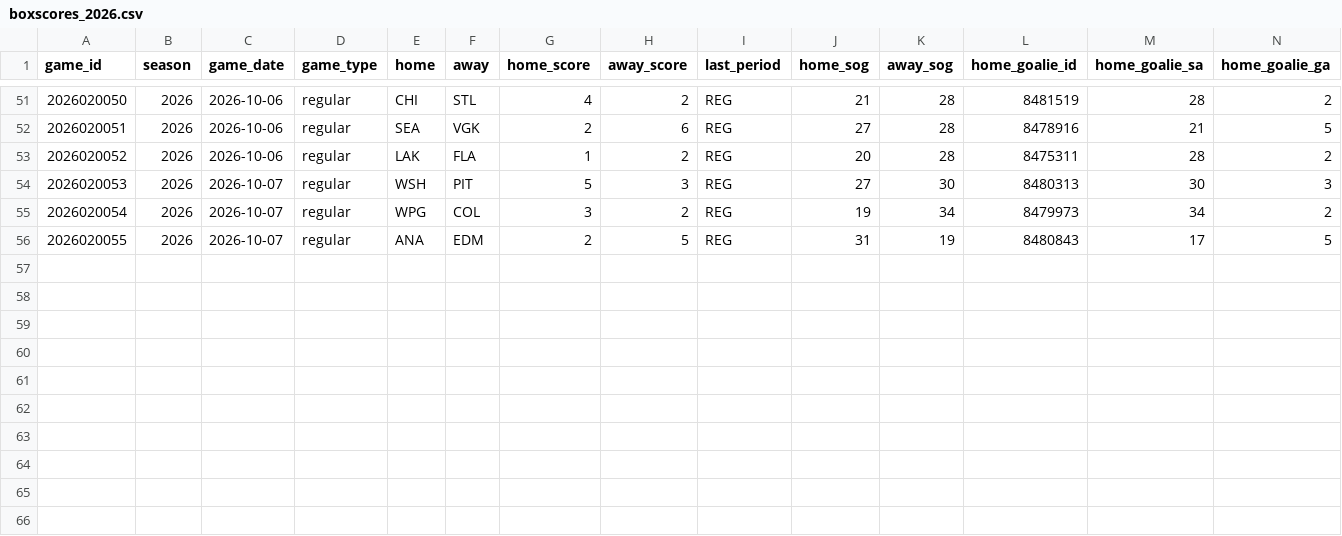
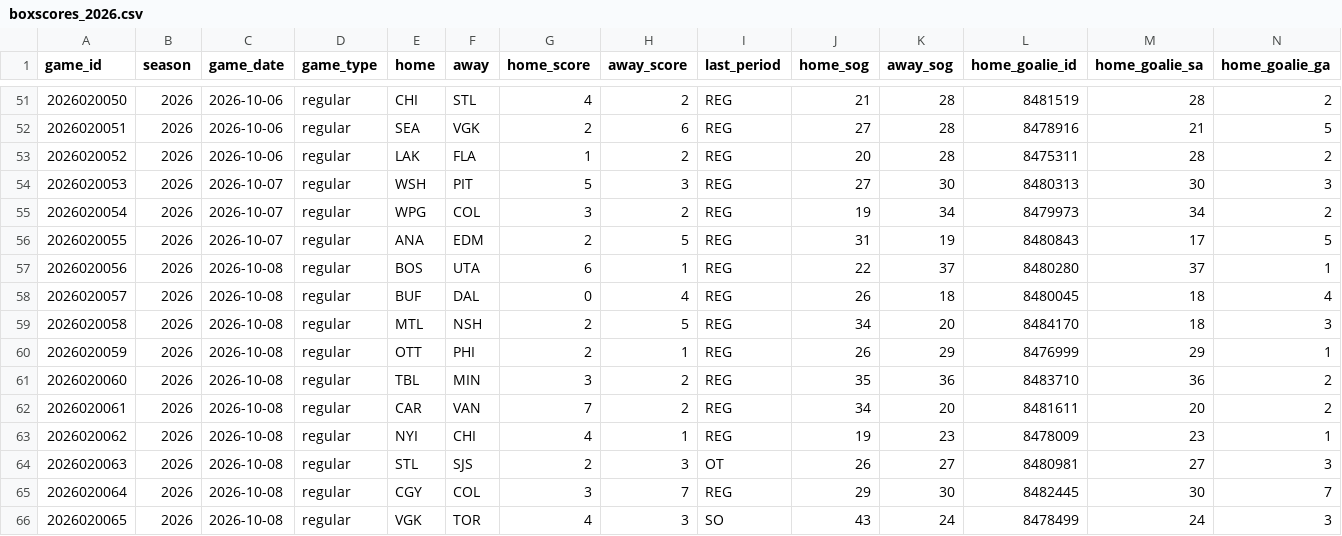
Before and after one commit to lifeisgreat07/NFL-Model-2, a CSV file: data/nhl/history/boxscores_2026.csv, drawn as a sheet; only a part is shown, gaps mark what is left out; rows hold the shown columns only; the diff names each change by its address in the sheet, - before the commit and + after, or states it on an @@ line.

```diff
--- a/data/nhl/history/boxscores_2026.csv
+++ b/data/nhl/history/boxscores_2026.csv
+row 57: 2026020056 | 2026 | 2026-10-08 | regular | BOS | UTA | 6 | 1 | REG | 22 | 37 | 8480280 | 37 | 1
+row 58: 2026020057 | 2026 | 2026-10-08 | regular | BUF | DAL | 0 | 4 | REG | 26 | 18 | 8480045 | 18 | 4
+row 59: 2026020058 | 2026 | 2026-10-08 | regular | MTL | NSH | 2 | 5 | REG | 34 | 20 | 8484170 | 18 | 3
+row 60: 2026020059 | 2026 | 2026-10-08 | regular | OTT | PHI | 2 | 1 | REG | 26 | 29 | 8476999 | 29 | 1
+row 61: 2026020060 | 2026 | 2026-10-08 | regular | TBL | MIN | 3 | 2 | REG | 35 | 36 | 8483710 | 36 | 2
+row 62: 2026020061 | 2026 | 2026-10-08 | regular | CAR | VAN | 7 | 2 | REG | 34 | 20 | 8481611 | 20 | 2
+row 63: 2026020062 | 2026 | 2026-10-08 | regular | NYI | CHI | 4 | 1 | REG | 19 | 23 | 8478009 | 23 | 1
+row 64: 2026020063 | 2026 | 2026-10-08 | regular | STL | SJS | 2 | 3 | OT | 26 | 27 | 8480981 | 27 | 3
+row 65: 2026020064 | 2026 | 2026-10-08 | regular | CGY | COL | 3 | 7 | REG | 29 | 30 | 8482445 | 30 | 7
+row 66: 2026020065 | 2026 | 2026-10-08 | regular | VGK | TOR | 4 | 3 | SO | 43 | 24 | 8478499 | 24 | 3
```
Also changed, not shown: 4 other files.
